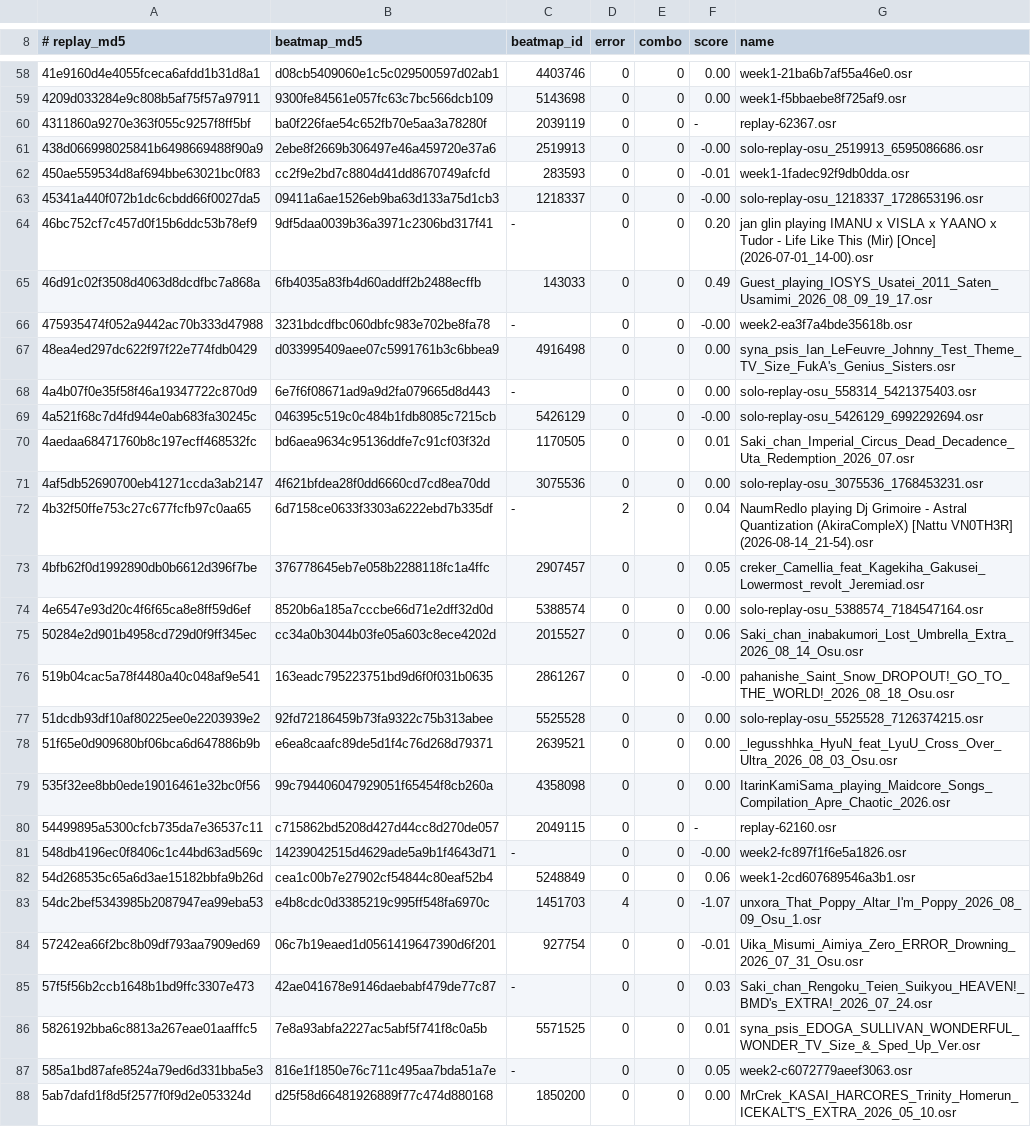
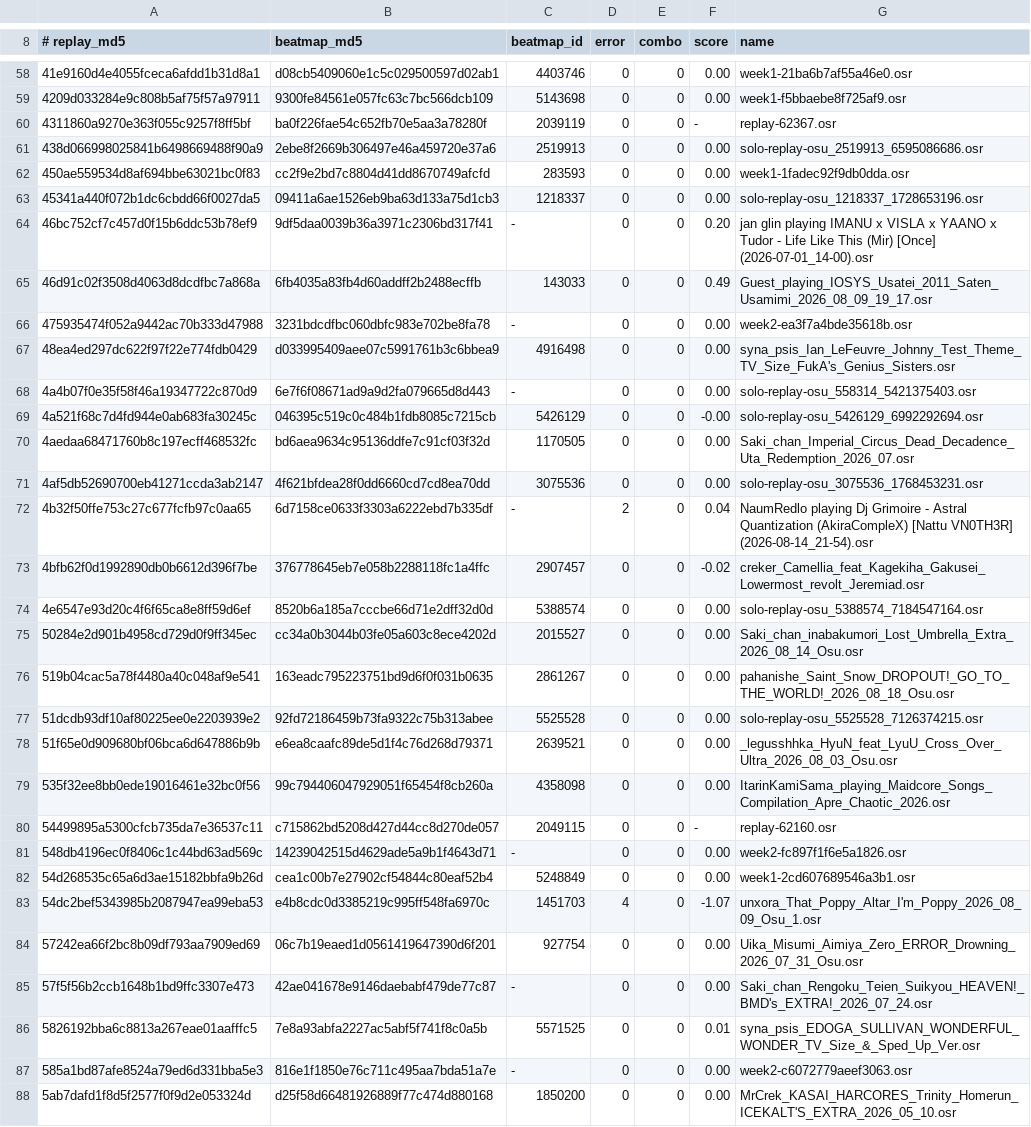
Before and after one commit to NaumRedlo/Dossier, a TSV file: tools/corpus.tsv, drawn as a sheet; only a part is shown, gaps mark what is left out; the diff covers the shown part only.

Commit message:
fix(sim): the score comes out to the point — a bonus spin pays eleven hundred, a spinner counts once more when a scoring update ends it, and one update's events fall in the client's order
The map's multiplier is worked out over whole seconds in single precision, a missed slider piece pays nothing, and the mod multipliers are taken in the client's order. The stable spinner follows the client's two velocities on its scoring frames. A head written off with no combo to break leaves no frame; a press on the update that writes a head off is taken first; a slider missed whole breaks the combo when it ends.

Corpus: the score matches to the point on 159 of the 167 stable replays whose counts agree (was 22); 174 of 187 exact by count, the combo right on 181.

```diff
--- a/tools/corpus.tsv
+++ b/tools/corpus.tsv
@@ -60,8 +60,8 @@
 4311860a9270e363f055c9257f8ff5bf	ba0f226fae54c652fb70e5aa3a78280f	2039119	0	0	-	replay-62367.osr
-438d066998025841b6498669488f90a9	2ebe8f2669b306497e46a459720e37a6	2519913	0	0	-0.00	solo-replay-osu_2519913_6595086686.osr
-450ae559534d8af694bbe63021bc0f83	cc2f9e2bd7c8804d41dd8670749afcfd	283593	0	0	-0.01	week1-1fadec92f9db0dda.osr
-45341a440f072b1dc6cbdd66f0027da5	09411a6ae1526eb9ba63d133a75d1cb3	1218337	0	0	-0.00	solo-replay-osu_1218337_1728653196.osr
+438d066998025841b6498669488f90a9	2ebe8f2669b306497e46a459720e37a6	2519913	0	0	0.00	solo-replay-osu_2519913_6595086686.osr
+450ae559534d8af694bbe63021bc0f83	cc2f9e2bd7c8804d41dd8670749afcfd	283593	0	0	0.00	week1-1fadec92f9db0dda.osr
+45341a440f072b1dc6cbdd66f0027da5	09411a6ae1526eb9ba63d133a75d1cb3	1218337	0	0	0.00	solo-replay-osu_1218337_1728653196.osr
 46bc752cf7c457d0f15b6ddc53b78ef9	9df5daa0039b36a3971c2306bd317f41	-	0	0	0.20	jan glin playing IMANU x VISLA x YAANO x Tudor - Life Like This (Mir) [Once] (2026-07-01_14-00).osr
 46d91c02f3508d4063d8dcdfbc7a868a	6fb4035a83fb4d60addff2b2488ecffb	143033	0	0	0.49	Guest_playing_IOSYS_Usatei_2011_Saten_Usamimi_2026_08_09_19_17.osr
-475935474f052a9442ac70b333d47988	3231bdcdfbc060dbfc983e702be8fa78	-	0	0	-0.00	week2-ea3f7a4bde35618b.osr
+475935474f052a9442ac70b333d47988	3231bdcdfbc060dbfc983e702be8fa78	-	0	0	0.00	week2-ea3f7a4bde35618b.osr
 48ea4ed297dc622f97f22e774fdb0429	d033995409aee07c5991761b3c6bbea9	4916498	0	0	0.00	syna_psis_Ian_LeFeuvre_Johnny_Test_Theme_TV_Size_FukA's_Genius_Sisters.osr
@@ -69,9 +69,9 @@
 4a521f68c7d4fd944e0ab683fa30245c	046395c519c0c484b1fdb8085c7215cb	5426129	0	0	-0.00	solo-replay-osu_5426129_6992292694.osr
-4aedaa68471760b8c197ecff468532fc	bd6aea9634c95136ddfe7c91cf03f32d	1170505	0	0	0.01	Saki_chan_Imperial_Circus_Dead_Decadence_Uta_Redemption_2026_07.osr
+4aedaa68471760b8c197ecff468532fc	bd6aea9634c95136ddfe7c91cf03f32d	1170505	0	0	0.00	Saki_chan_Imperial_Circus_Dead_Decadence_Uta_Redemption_2026_07.osr
 4af5db52690700eb41271ccda3ab2147	4f621bfdea28f0dd6660cd7cd8ea70dd	3075536	0	0	0.00	solo-replay-osu_3075536_1768453231.osr
 4b32f50ffe753c27c677fcfb97c0aa65	6d7158ce0633f3303a6222ebd7b335df	-	2	0	0.04	NaumRedlo playing Dj Grimoire - Astral Quantization (AkiraCompleX) [Nattu  VN0TH3R] (2026-08-14_21-54).osr
-4bfb62f0d1992890db0b6612d396f7be	376778645eb7e058b2288118fc1a4ffc	2907457	0	0	0.05	creker_Camellia_feat_Kagekiha_Gakusei_Lowermost_revolt_Jeremiad.osr
+4bfb62f0d1992890db0b6612d396f7be	376778645eb7e058b2288118fc1a4ffc	2907457	0	0	-0.02	creker_Camellia_feat_Kagekiha_Gakusei_Lowermost_revolt_Jeremiad.osr
 4e6547e93d20c4f6f65ca8e8ff59d6ef	8520b6a185a7cccbe66d71e2dff32d0d	5388574	0	0	0.00	solo-replay-osu_5388574_7184547164.osr
-50284e2d901b4958cd729d0f9ff345ec	cc34a0b3044b03fe05a603c8ece4202d	2015527	0	0	0.06	Saki_chan_inabakumori_Lost_Umbrella_Extra_2026_08_14_Osu.osr
-519b04cac5a78f4480a40c048af9e541	163eadc795223751bd9d6f0f031b0635	2861267	0	0	-0.00	pahanishe_Saint_Snow_DROPOUT!_GO_TO_THE_WORLD!_2026_08_18_Osu.osr
+50284e2d901b4958cd729d0f9ff345ec	cc34a0b3044b03fe05a603c8ece4202d	2015527	0	0	0.00	Saki_chan_inabakumori_Lost_Umbrella_Extra_2026_08_14_Osu.osr
+519b04cac5a78f4480a40c048af9e541	163eadc795223751bd9d6f0f031b0635	2861267	0	0	0.00	pahanishe_Saint_Snow_DROPOUT!_GO_TO_THE_WORLD!_2026_08_18_Osu.osr
 51dcdb93df10af80225ee0e2203939e2	92fd72186459b73fa9322c75b313abee	5525528	0	0	0.00	solo-replay-osu_5525528_7126374215.osr
@@ -80,9 +80,9 @@
 54499895a5300cfcb735da7e36537c11	c715862bd5208d427d44cc8d270de057	2049115	0	0	-	replay-62160.osr
-548db4196ec0f8406c1c44bd63ad569c	14239042515d4629ade5a9b1f4643d71	-	0	0	-0.00	week2-fc897f1f6e5a1826.osr
-54d268535c65a6d3ae15182bbfa9b26d	cea1c00b7e27902cf54844c80eaf52b4	5248849	0	0	0.06	week1-2cd607689546a3b1.osr
+548db4196ec0f8406c1c44bd63ad569c	14239042515d4629ade5a9b1f4643d71	-	0	0	0.00	week2-fc897f1f6e5a1826.osr
+54d268535c65a6d3ae15182bbfa9b26d	cea1c00b7e27902cf54844c80eaf52b4	5248849	0	0	0.00	week1-2cd607689546a3b1.osr
 54dc2bef5343985b2087947ea99eba53	e4b8cdc0d3385219c995ff548fa6970c	1451703	4	0	-1.07	unxora_That_Poppy_Altar_I'm_Poppy_2026_08_09_Osu_1.osr
-57242ea66f2bc8b09df793aa7909ed69	06c7b19eaed1d0561419647390d6f201	927754	0	0	-0.01	Uika_Misumi_Aimiya_Zero_ERROR_Drowning_2026_07_31_Osu.osr
-57f5f56b2ccb1648b1bd9ffc3307e473	42ae041678e9146daebabf479de77c87	-	0	0	0.03	Saki_chan_Rengoku_Teien_Suikyou_HEAVEN!_BMD's_EXTRA!_2026_07_24.osr
+57242ea66f2bc8b09df793aa7909ed69	06c7b19eaed1d0561419647390d6f201	927754	0	0	0.00	Uika_Misumi_Aimiya_Zero_ERROR_Drowning_2026_07_31_Osu.osr
+57f5f56b2ccb1648b1bd9ffc3307e473	42ae041678e9146daebabf479de77c87	-	0	0	0.00	Saki_chan_Rengoku_Teien_Suikyou_HEAVEN!_BMD's_EXTRA!_2026_07_24.osr
 5826192bba6c8813a267eae01aafffc5	7e8a93abfa2227ac5abf5f741f8c0a5b	5571525	0	0	0.01	syna_psis_EDOGA_SULLIVAN_WONDERFUL_WONDER_TV_Size_&_Sped_Up_Ver.osr
-585a1bd87afe8524a79ed6d331bba5e3	816e1f1850e76c711c495aa7bda51a7e	-	0	0	0.05	week2-c6072779aeef3063.osr
+585a1bd87afe8524a79ed6d331bba5e3	816e1f1850e76c711c495aa7bda51a7e	-	0	0	0.00	week2-c6072779aeef3063.osr
 5ab7dafd1f8d5f2577f0f9d2e053324d	d25f58d66481926889f77c474d880168	1850200	0	0	0.00	MrCrek_KASAI_HARCORES_Trinity_Homerun_ICEKALT'S_EXTRA_2026_05_10.osr
```
Also changed, not shown: 98 edited cells elsewhere in this file, 10 other files.
